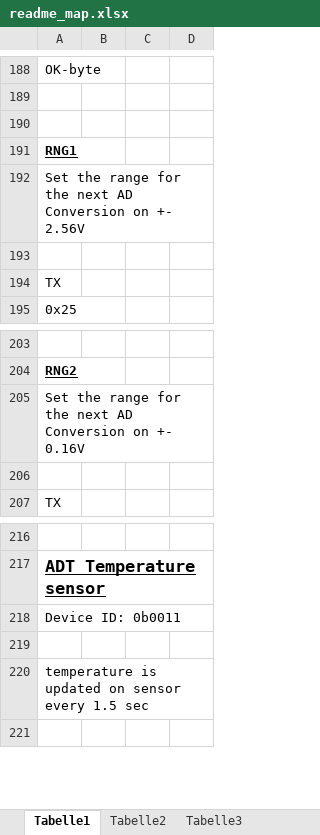
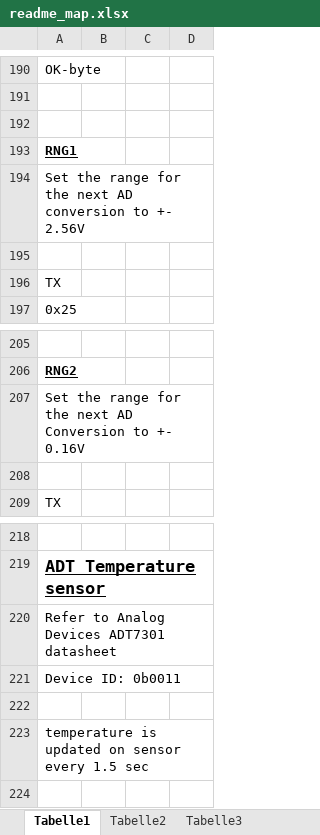
Before and after one commit to dbarelop/TP-WS15_igloo, an Excel workbook: Documentation/readme_map.xlsx, sheet Tabelle1, drawn as a sheet; only a part is shown, gaps mark what is left out; values as stored, in another font and other column widths than the file's, no borders; addresses are those after the commit; the diff covers the shown part only; the diff names each change by its address in the sheet, - before the commit and + after, or states it on an @@ line.

```diff
--- a/Documentation/readme_map.xlsx (sheet Tabelle1)
+++ b/Documentation/readme_map.xlsx (sheet Tabelle1)
-A194: …next AD Conversion on +- 2.56V
+A194: …next AD conversion to +- 2.56V
-A207: …AD Conversion on +- 0.16V
+A207: …AD Conversion to +- 0.16V
+row 220: Refer to Analog Devices ADT7301 datasheet
```
Also changed, not shown: 2 added rows, 13 edited cells and cell formats elsewhere in this sheet, 1 other file.
